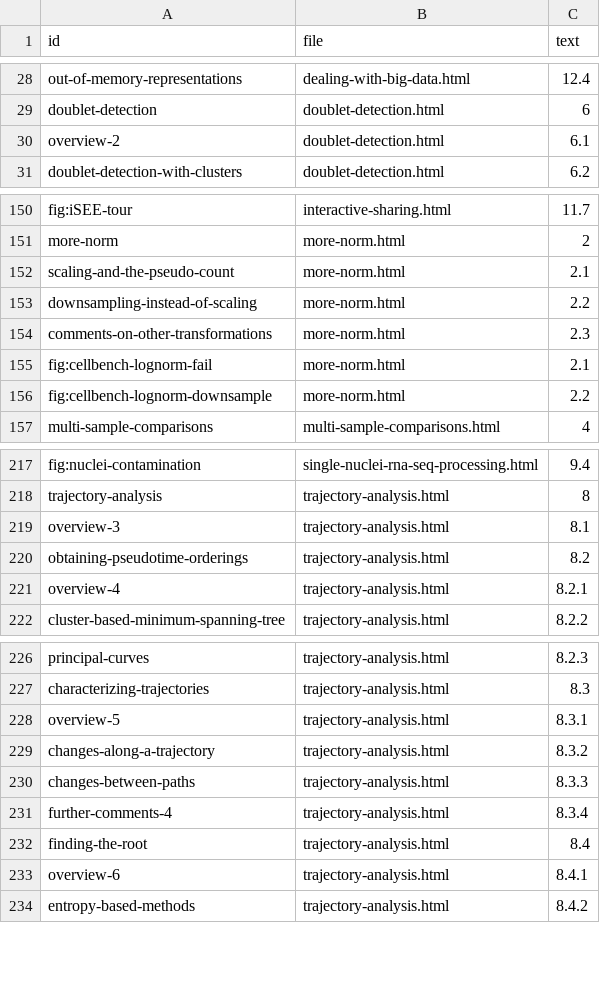
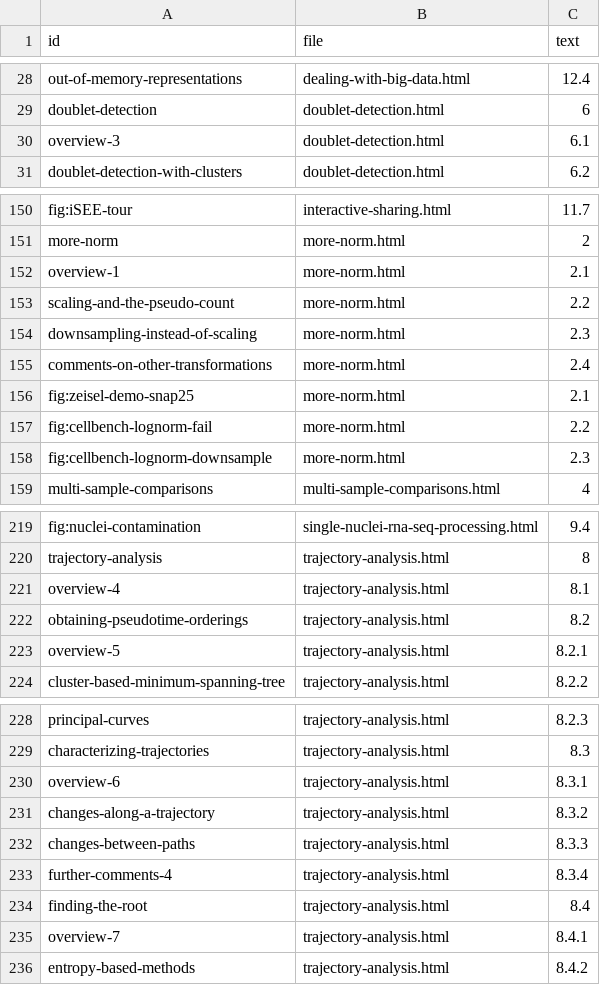
Before and after one commit to OSCA-source/OSCA.advanced, a CSV file: inst/rebook/references.csv, drawn as a sheet; only a part is shown, gaps mark what is left out; the diff covers the shown part only.

```diff
--- a/inst/rebook/references.csv
+++ b/inst/rebook/references.csv
@@ -29,3 +29,3 @@ out-of-memory-representations,dealing-with-big-data.html,12.4
 doublet-detection,doublet-detection.html,6
-overview-2,doublet-detection.html,6.1
+overview-3,doublet-detection.html,6.1
 doublet-detection-with-clusters,doublet-detection.html,6.2
@@ -151,7 +151,9 @@ fig:iSEE-tour,interactive-sharing.html,11.7
 more-norm,more-norm.html,2
-scaling-and-the-pseudo-count,more-norm.html,2.1
-downsampling-instead-of-scaling,more-norm.html,2.2
-comments-on-other-transformations,more-norm.html,2.3
-fig:cellbench-lognorm-fail,more-norm.html,2.1
-fig:cellbench-lognorm-downsample,more-norm.html,2.2
+overview-1,more-norm.html,2.1
+scaling-and-the-pseudo-count,more-norm.html,2.2
+downsampling-instead-of-scaling,more-norm.html,2.3
+comments-on-other-transformations,more-norm.html,2.4
+fig:zeisel-demo-snap25,more-norm.html,2.1
+fig:cellbench-lognorm-fail,more-norm.html,2.2
+fig:cellbench-lognorm-downsample,more-norm.html,2.3
 multi-sample-comparisons,multi-sample-comparisons.html,4
@@ -218,5 +220,5 @@ fig:nuclei-contamination,single-nuclei-rna-seq-processing.html,9.4
 trajectory-analysis,trajectory-analysis.html,8
-overview-3,trajectory-analysis.html,8.1
+overview-4,trajectory-analysis.html,8.1
 obtaining-pseudotime-orderings,trajectory-analysis.html,8.2
-overview-4,trajectory-analysis.html,8.2.1
+overview-5,trajectory-analysis.html,8.2.1
 cluster-based-minimum-spanning-tree,trajectory-analysis.html,8.2.2
@@ -227,3 +229,3 @@ principal-curves,trajectory-analysis.html,8.2.3
 characterizing-trajectories,trajectory-analysis.html,8.3
-overview-5,trajectory-analysis.html,8.3.1
+overview-6,trajectory-analysis.html,8.3.1
 changes-along-a-trajectory,trajectory-analysis.html,8.3.2
@@ -232,3 +234,3 @@ further-comments-4,trajectory-analysis.html,8.3.4
 finding-the-root,trajectory-analysis.html,8.4
-overview-6,trajectory-analysis.html,8.4.1
+overview-7,trajectory-analysis.html,8.4.1
 entropy-based-methods,trajectory-analysis.html,8.4.2
```
Also changed, not shown: 2 edited cells elsewhere in this file.
